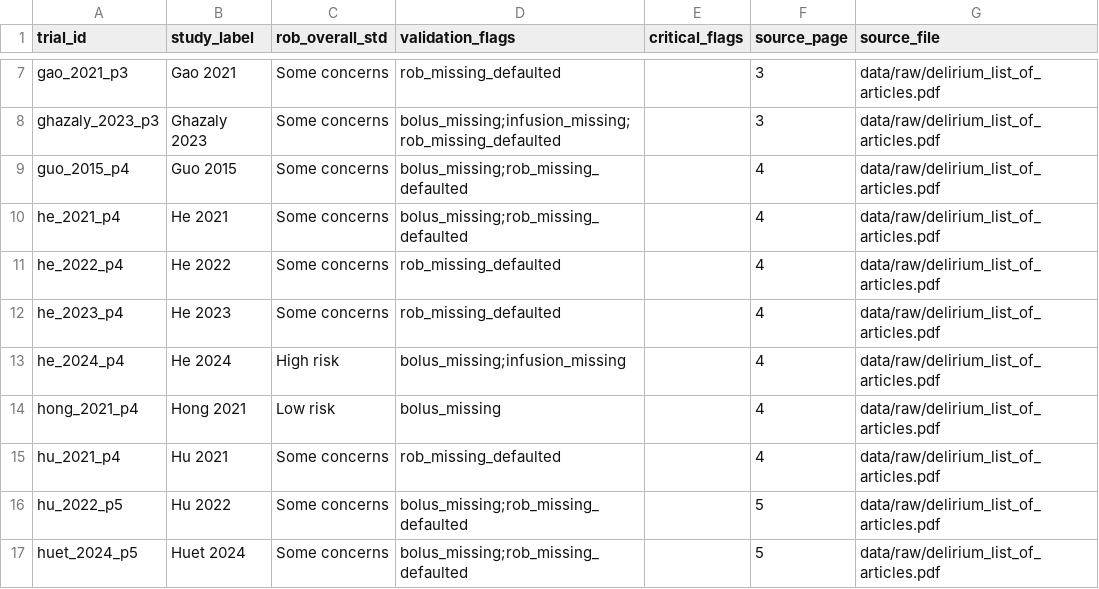
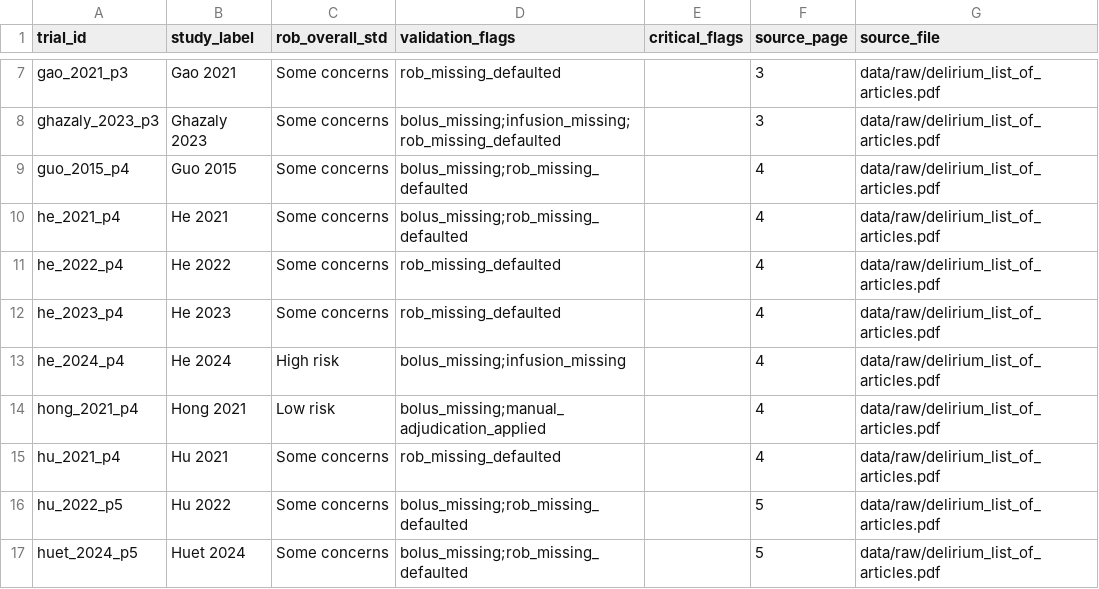
Before and after one commit to arthur-albuquerque/dexmedetomidine_bmj_2026, a CSV file: data/processed/review_queue.csv, drawn as a sheet; only a part is shown, gaps mark what is left out.

Commit message:
Sync shared filter selections and update adjudicated trial data

```diff
--- a/data/processed/review_queue.csv
+++ b/data/processed/review_queue.csv
@@ -13,3 +13,3 @@ he_2023_p4,He 2023,Some concerns,rob_missing_defaulted,,4,data/raw/delirium_list
 he_2024_p4,He 2024,High risk,bolus_missing;infusion_missing,,4,data/raw/delirium_list_of_articles.pdf
-hong_2021_p4,Hong 2021,Low risk,bolus_missing,,4,data/raw/delirium_list_of_articles.pdf
+hong_2021_p4,Hong 2021,Low risk,bolus_missing;manual_adjudication_applied,,4,data/raw/delirium_list_of_articles.pdf
 hu_2021_p4,Hu 2021,Some concerns,rob_missing_defaulted,,4,data/raw/delirium_list_of_articles.pdf
```
Also changed, not shown: docs/data/review_queue.csv, 10 other files.
